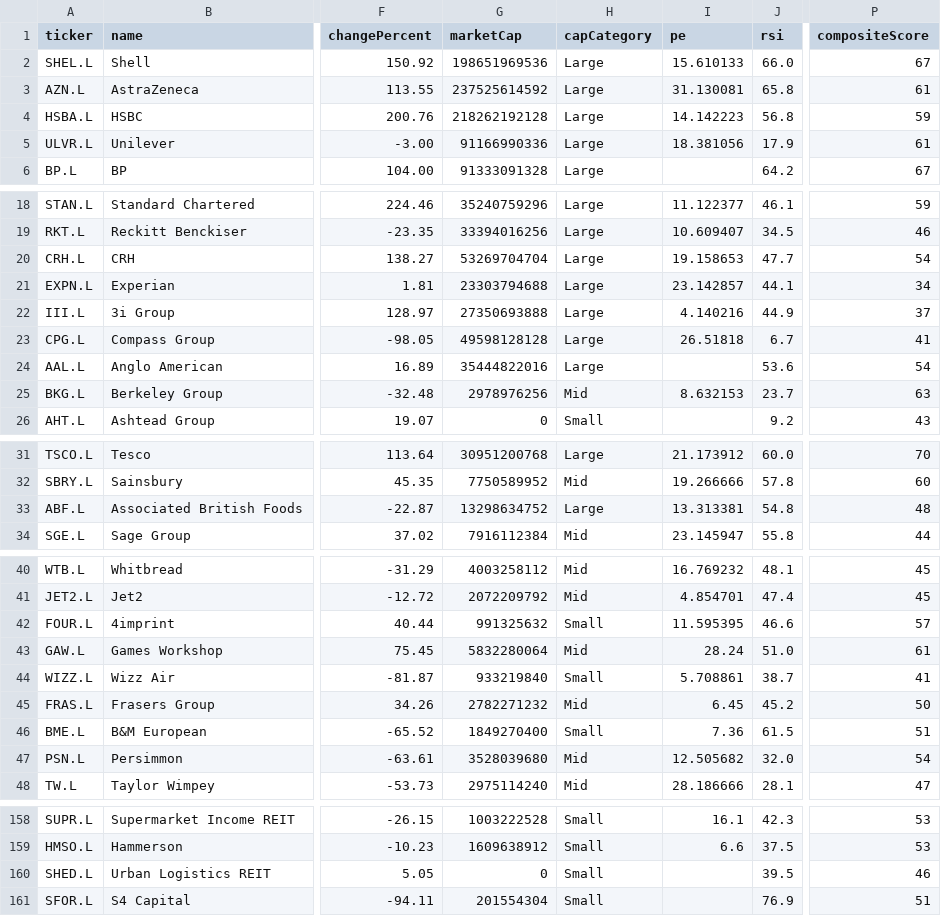
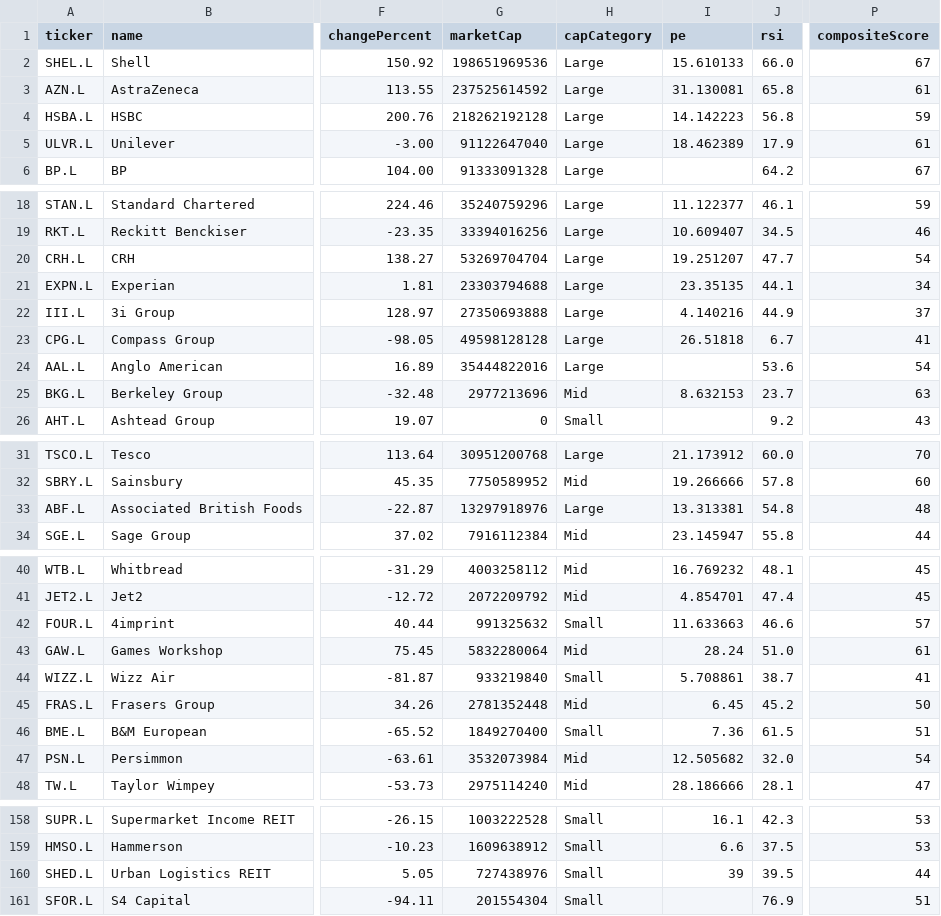
Before and after one commit to devops-monk/share-market, a CSV file: data/uk-stocks.csv, drawn as a sheet; only a part is shown, gaps mark what is left out; the diff covers the shown part only; the diff names each change by its address in the sheet, - before the commit and + after, or states it on an @@ line.

```diff
--- a/data/uk-stocks.csv
+++ b/data/uk-stocks.csv
-G5 (marketCap): 91166990336
+G5 (marketCap): 91122647040
-I5 (pe): 18.381056
+I5 (pe): 18.462389
-I20 (pe): 19.158653
+I20 (pe): 19.251207
-I21 (pe): 23.142857
+I21 (pe): 23.35135
-G25 (marketCap): 2978976256
+G25 (marketCap): 2977213696
-G33 (marketCap): 13298634752
+G33 (marketCap): 13297918976
-I42 (pe): 11.595395
+I42 (pe): 11.633663
-G45 (marketCap): 2782271232
+G45 (marketCap): 2781352448
-G47 (marketCap): 3528039680
+G47 (marketCap): 3532073984
-G160 (marketCap): 0
+G160 (marketCap): 727438976
-I160 (pe): (empty)
+I160 (pe): 39
-P160 (compositeScore): 46
+P160 (compositeScore): 44
```
Also changed, not shown: 8 edited cells elsewhere in this file, data/de-stocks.csv, data/hk-stocks.csv, 14 other files.
